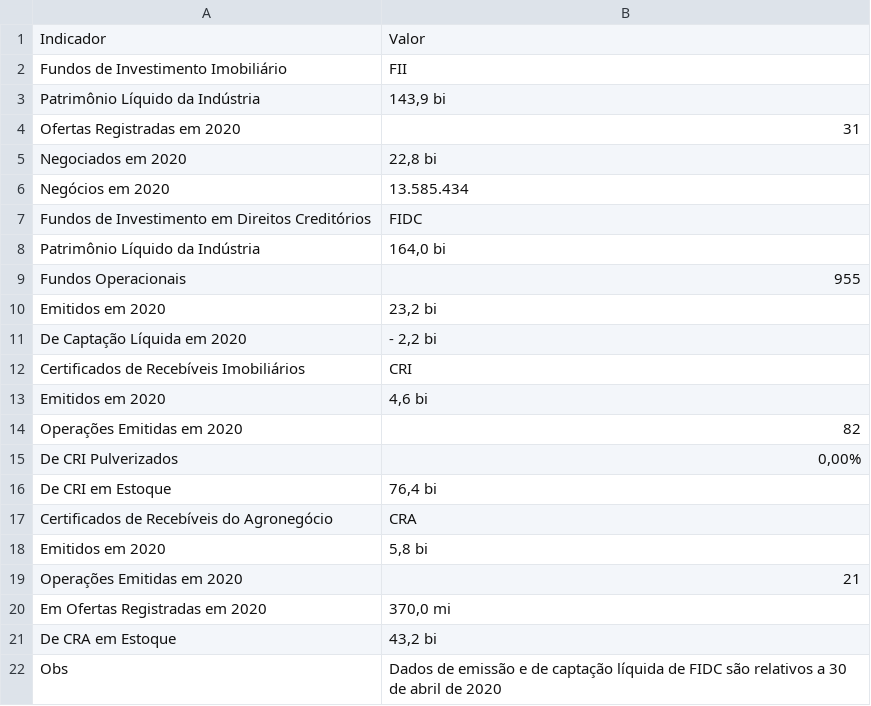
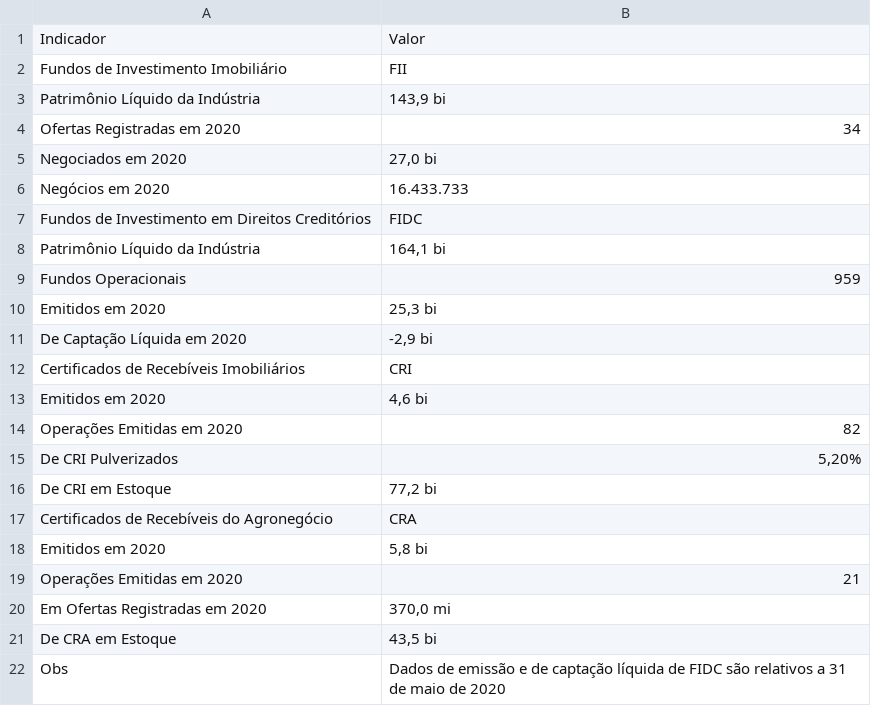
Before and after one commit to acsmarrucho/radar, a CSV file: dados.csv, drawn as a sheet.

Commit message:
Update dados.csv

```diff
--- a/dados.csv
+++ b/dados.csv
@@ -3,10 +3,10 @@ Fundos de Investimento Imobiliário;FII
 Patrimônio Líquido da Indústria;143,9 bi
-Ofertas Registradas em 2020;31
-Negociados em 2020; 22,8 bi
-Negócios em 2020;13.585.434
+Ofertas Registradas em 2020;34
+Negociados em 2020; 27,0 bi
+Negócios em 2020;16.433.733
 Fundos de Investimento em Direitos Creditórios;FIDC
-Patrimônio Líquido da Indústria;164,0 bi
-Fundos Operacionais;955
-Emitidos em 2020;23,2 bi
-De Captação Líquida em 2020;- 2,2 bi
+Patrimônio Líquido da Indústria;164,1 bi
+Fundos Operacionais;959
+Emitidos em 2020;25,3 bi
+De Captação Líquida em 2020;-2,9 bi
 Certificados de Recebíveis Imobiliários;CRI
@@ -14,4 +14,4 @@ Emitidos em 2020;4,6 bi
 Operações Emitidas em 2020;82
-De CRI Pulverizados;0,00%
-De CRI em Estoque;76,4 bi
+De CRI Pulverizados;5,20%
+De CRI em Estoque;77,2 bi
 Certificados de Recebíveis do Agronegócio;CRA
@@ -20,3 +20,3 @@ Operações Emitidas em 2020;21
 Em Ofertas Registradas em 2020;370,0 mi
-De CRA em Estoque;43,2 bi
-Obs;Dados de emissão e de captação líquida de FIDC são relativos a 30 de abril de 2020
+De CRA em Estoque;43,5 bi
+Obs;Dados de emissão e de captação líquida de FIDC são relativos a 31 de maio de 2020
```
